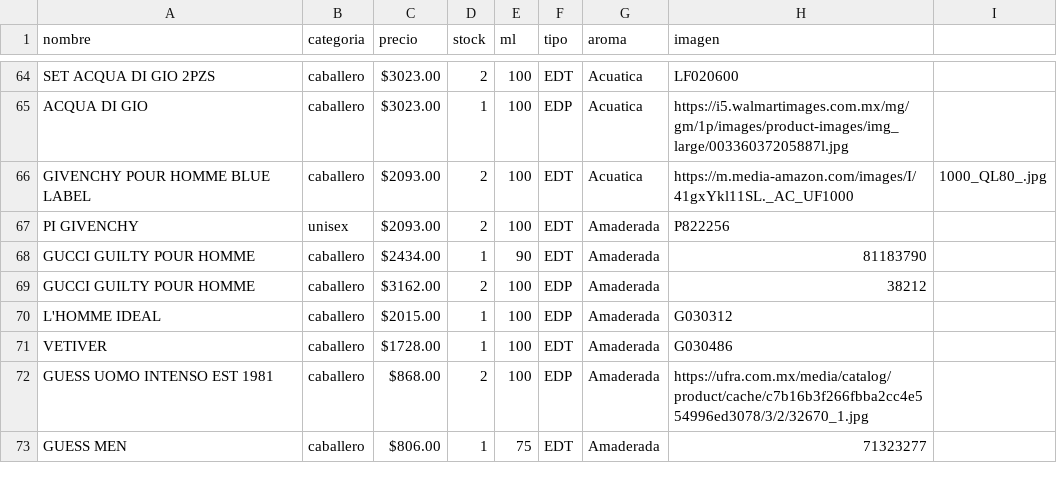
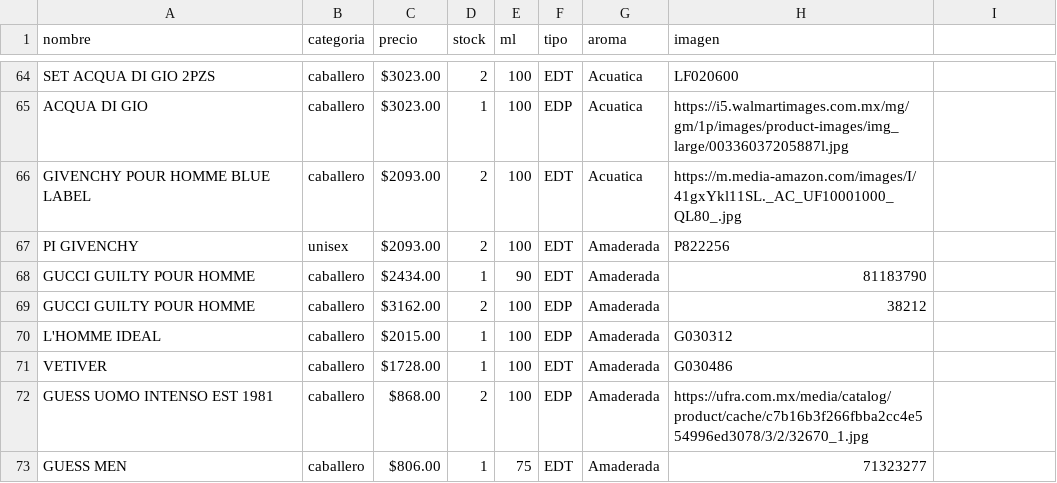
Before and after one commit to credilandia/credilandia.github.io, a CSV file: perfumes.csv, drawn as a sheet; only a part is shown, gaps mark what is left out.

Commit message:
Update perfumes.csv

```diff
--- a/perfumes.csv
+++ b/perfumes.csv
@@ -65,3 +65,3 @@ SET ACQUA DI GIO 2PZS,caballero," $3023.00 ",2,100,EDT,Acuatica,LF020600
 ACQUA DI GIO,caballero," $3023.00 ",1,100,EDP,Acuatica,https://i5.walmartimages.com.mx/mg/gm/1p/images/product-images/img_large/00336037205887l.jpg
-GIVENCHY POUR HOMME BLUE LABEL,caballero," $2093.00 ",2,100,EDT,Acuatica,https://m.media-amazon.com/images/I/41gxYkl11SL._AC_UF1000,1000_QL80_.jpg
+GIVENCHY POUR HOMME BLUE LABEL,caballero," $2093.00 ",2,100,EDT,Acuatica,https://m.media-amazon.com/images/I/41gxYkl11SL._AC_UF10001000_QL80_.jpg
 PI GIVENCHY,unisex," $2093.00 ",2,100,EDT,Amaderada,P822256
```
